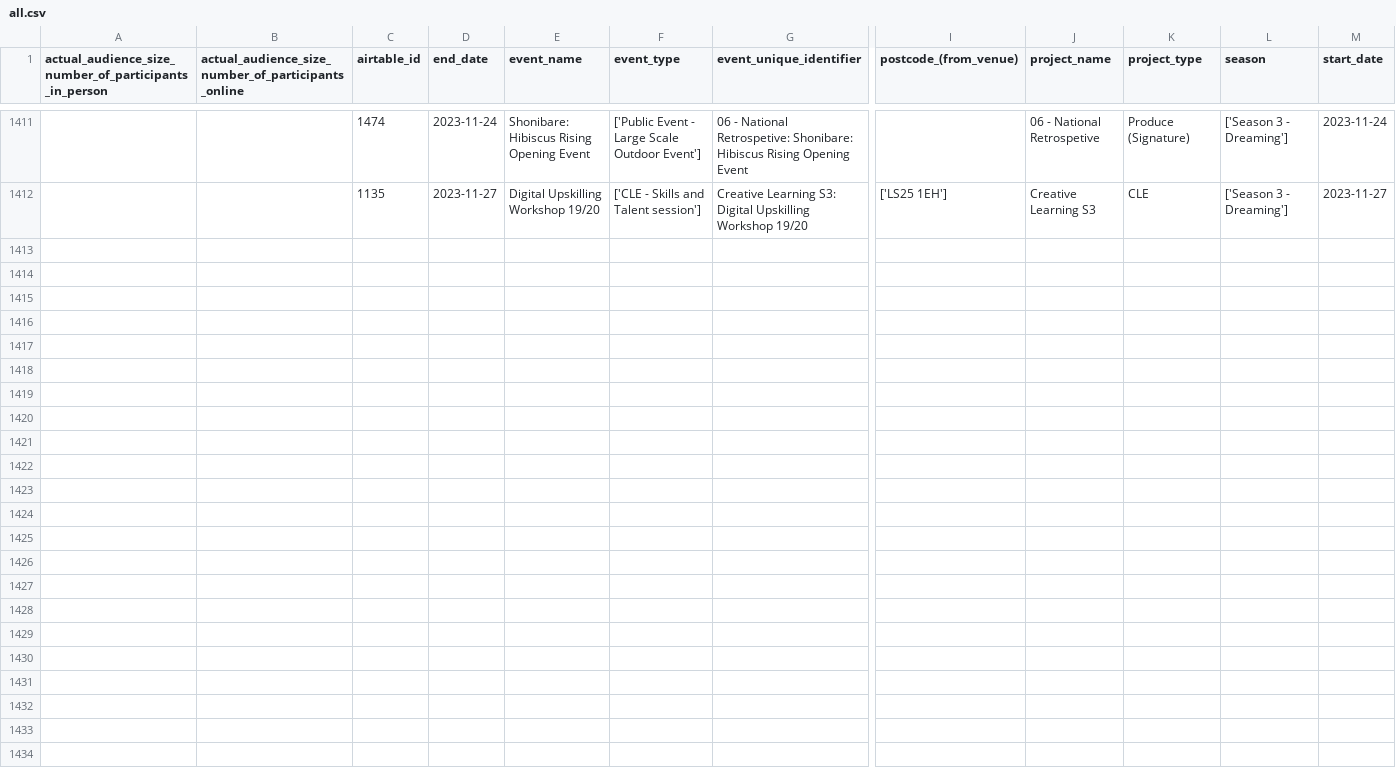
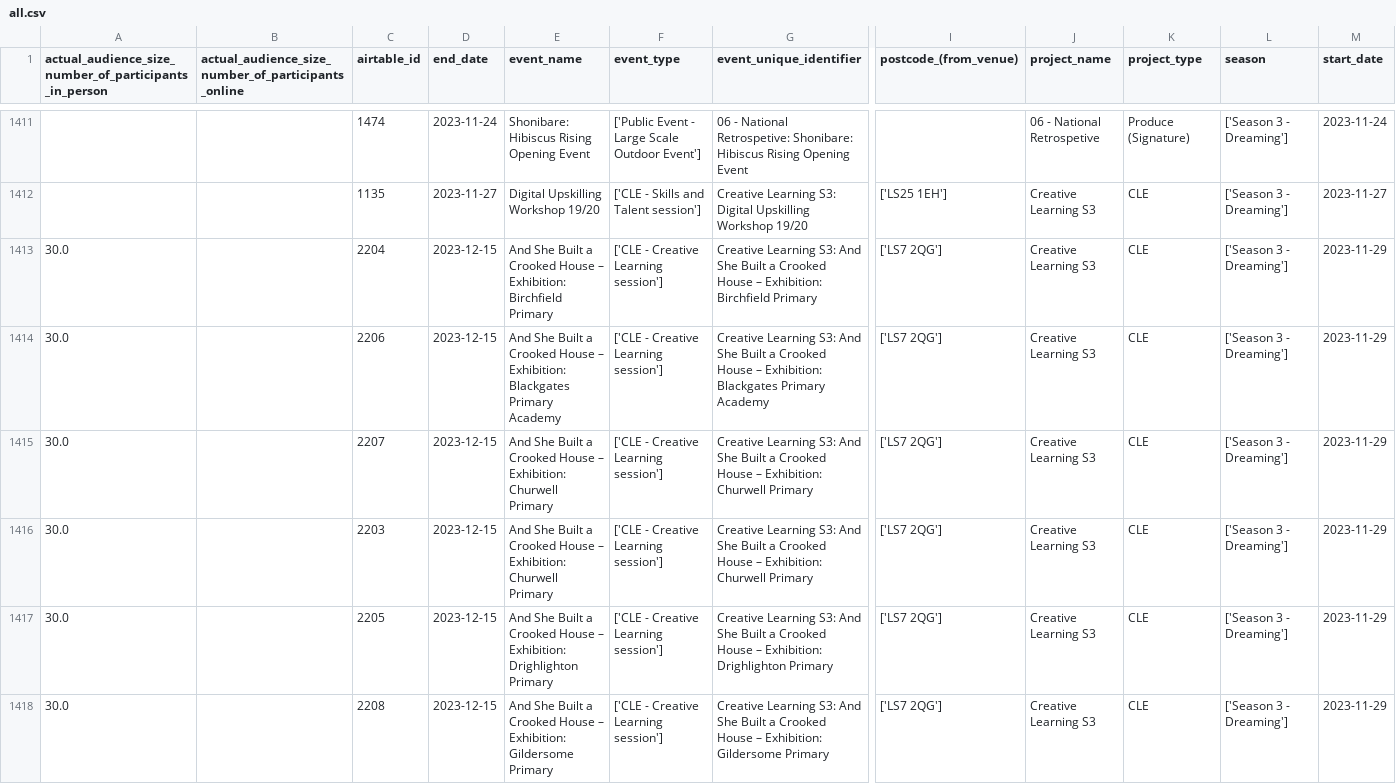
Before and after one commit to open-innovations/leeds-2023, a CSV file: data/metrics/events/master/all.csv, drawn as a sheet; only a part is shown, gaps mark what is left out; rows hold the shown columns only; the diff covers the shown part only; the diff names each change by its address in the sheet, - before the commit and + after, or states it on an @@ line.

```diff
--- a/data/metrics/events/master/all.csv
+++ b/data/metrics/events/master/all.csv
+row 1413: 30.0 |  | 2204 | 2023-12-15 | And She Built a Crooked House – Exhibition: Birchfield Primary | ['CLE - Creative Learning session'] | Creative Learning S3: And She Built a Crooked House – Exhibition: Birchfield Primary | ['LS7 2QG'] | Creative Learning S3 | CLE | ['Season 3 - Dreaming'] | 2023-11-29
+row 1414: 30.0 |  | 2206 | 2023-12-15 | And She Built a Crooked House – Exhibition: Blackgates Primary Academy | ['CLE - Creative Learning session'] | Creative Learning S3: And She Built a Crooked House – Exhibition: Blackgates Primary Academy | ['LS7 2QG'] | Creative Learning S3 | CLE | ['Season 3 - Dreaming'] | 2023-11-29
+row 1415: 30.0 |  | 2207 | 2023-12-15 | And She Built a Crooked House – Exhibition: Churwell Primary | ['CLE - Creative Learning session'] | Creative Learning S3: And She Built a Crooked House – Exhibition: Churwell Primary | ['LS7 2QG'] | Creative Learning S3 | CLE | ['Season 3 - Dreaming'] | 2023-11-29
+row 1416: 30.0 |  | 2203 | 2023-12-15 | And She Built a Crooked House – Exhibition: Churwell Primary | ['CLE - Creative Learning session'] | Creative Learning S3: And She Built a Crooked House – Exhibition: Churwell Primary | ['LS7 2QG'] | Creative Learning S3 | CLE | ['Season 3 - Dreaming'] | 2023-11-29
+row 1417: 30.0 |  | 2205 | 2023-12-15 | And She Built a Crooked House – Exhibition: Drighlighton Primary | ['CLE - Creative Learning session'] | Creative Learning S3: And She Built a Crooked House – Exhibition: Drighlighton Primary | ['LS7 2QG'] | Creative Learning S3 | CLE | ['Season 3 - Dreaming'] | 2023-11-29
+row 1418: 30.0 |  | 2208 | 2023-12-15 | And She Built a Crooked House – Exhibition: Gildersome Primary | ['CLE - Creative Learning session'] | Creative Learning S3: And She Built a Crooked House – Exhibition: Gildersome Primary | ['LS7 2QG'] | Creative Learning S3 | CLE | ['Season 3 - Dreaming'] | 2023-11-29
```
Also changed, not shown: 6 added rows elsewhere in this file, data/metrics/events/partner-events/events.csv, data/metrics/events/tickets/orders.csv, 25 other files.
